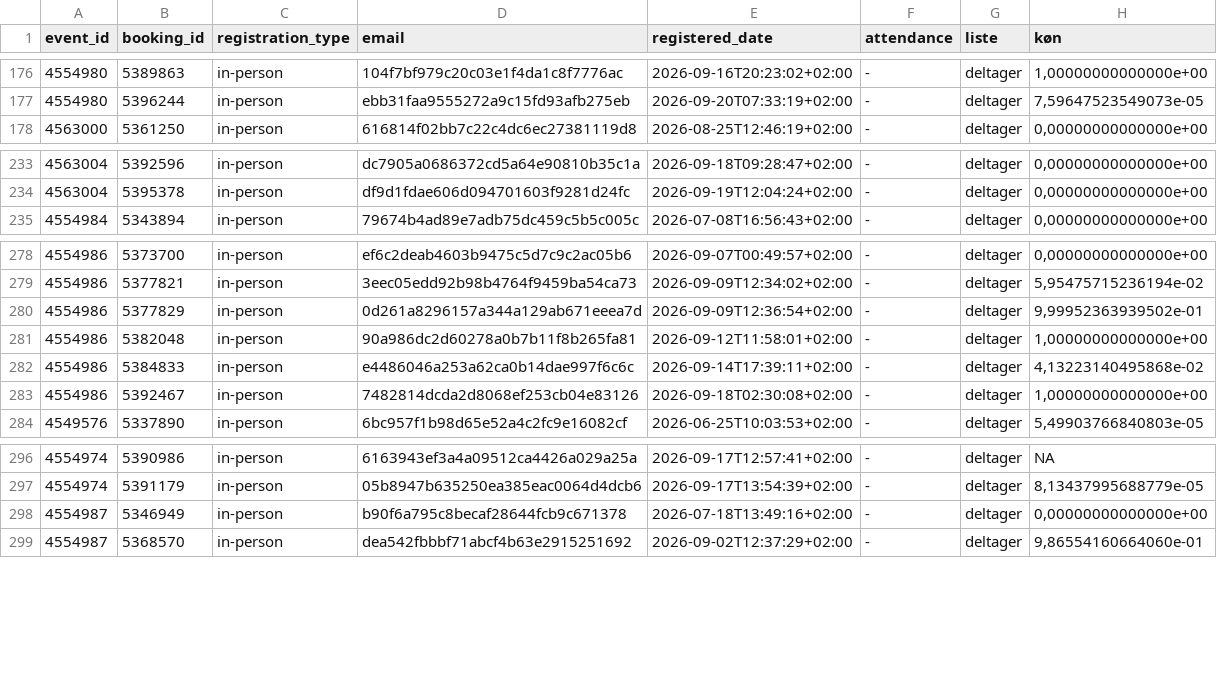
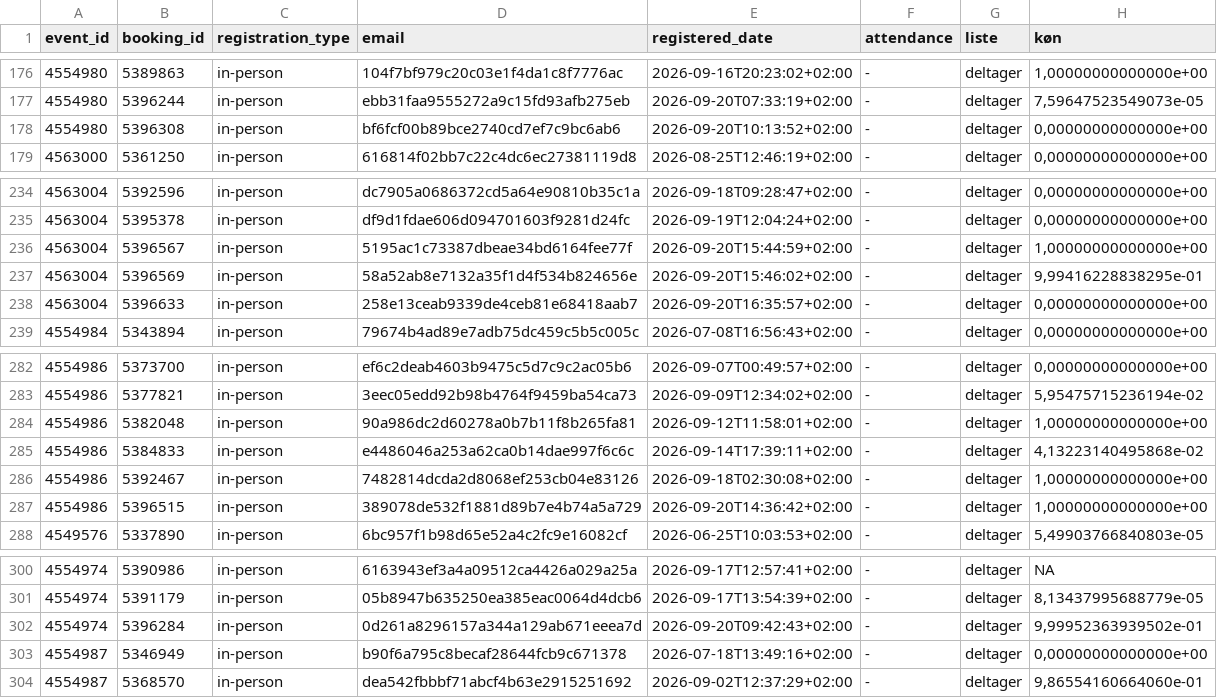
Before and after one commit to KUBDatalab/tal-og-data, a CSV file: data/event_data/current_events_details.csv, drawn as a sheet; only a part is shown, gaps mark what is left out; removed rows and columns are numbered as before the commit, all else as after; the diff names each change by its address in the sheet, - before the commit and + after, or states it on an @@ line.

```diff
--- a/data/event_data/current_events_details.csv
+++ b/data/event_data/current_events_details.csv
+row 178: 4554980 | 5396308 | in-person | bf6fcf00b89bce2740cd7ef7c9bc6ab6 | 2026-09-20T10:13:52+02:00 | - | deltager | 0,00000000000000e+00
+row 236: 4563004 | 5396567 | in-person | 5195ac1c73387dbeae34bd6164fee77f | 2026-09-20T15:44:59+02:00 | - | deltager | 1,00000000000000e+00
+row 237: 4563004 | 5396569 | in-person | 58a52ab8e7132a35f1d4f534b824656e | 2026-09-20T15:46:02+02:00 | - | deltager | 9,99416228838295e-01
+row 238: 4563004 | 5396633 | in-person | 258e13ceab9339de4ceb81e68418aab7 | 2026-09-20T16:35:57+02:00 | - | deltager | 0,00000000000000e+00
-row 280: 4554986 | 5377829 | in-person | 0d261a8296157a344a129ab671eeea7d | 2026-09-09T12:36:54+02:00 | - | deltager | 9,99952363939502e-01
+row 287: 4554986 | 5396515 | in-person | 389078de532f1881d89b7e4b74a5a729 | 2026-09-20T14:36:42+02:00 | - | deltager | 1,00000000000000e+00
+row 302: 4554974 | 5396284 | in-person | 0d261a8296157a344a129ab671eeea7d | 2026-09-20T09:42:43+02:00 | - | deltager | 9,99952363939502e-01
```
Also changed, not shown: data/event_data/all_event_details.csv, 4 other files.
